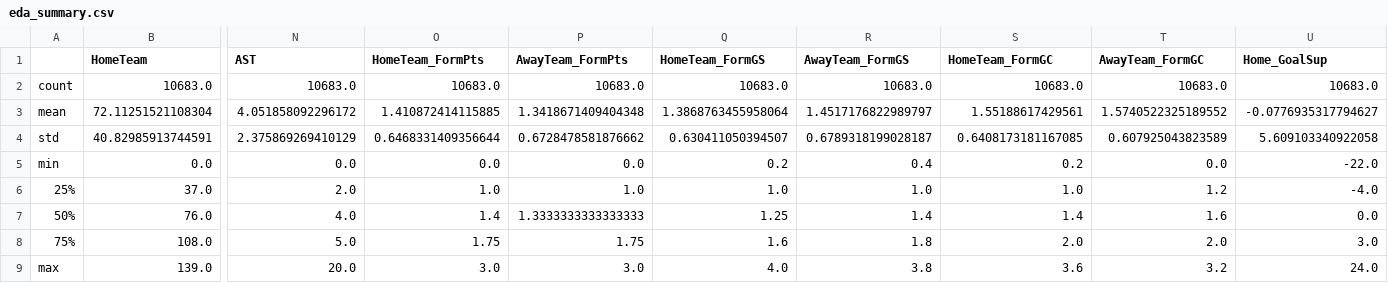
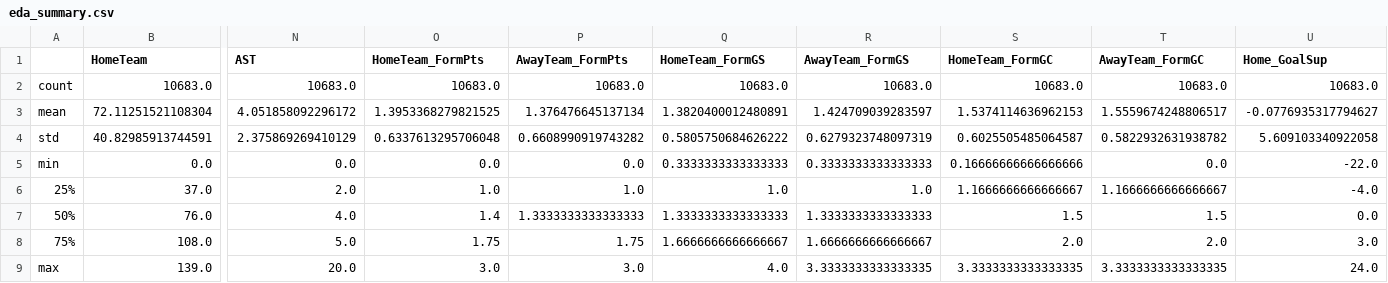
Before and after one commit to tarintrader/ml-football-project, a CSV file: outputs/eda_summary.csv, drawn as a sheet; only a part is shown, gaps mark what is left out; the diff names each change by its address in the sheet, - before the commit and + after, or states it on an @@ line.

```diff
--- a/outputs/eda_summary.csv
+++ b/outputs/eda_summary.csv
-O3 (HomeTeam_FormPts): 1.410872414115885
+O3 (HomeTeam_FormPts): 1.3953368279821525
-P3 (AwayTeam_FormPts): 1.3418671409404348
+P3 (AwayTeam_FormPts): 1.376476645137134
-Q3 (HomeTeam_FormGS): 1.3868763455958064
+Q3 (HomeTeam_FormGS): 1.3820400012480891
-R3 (AwayTeam_FormGS): 1.4517176822989797
+R3 (AwayTeam_FormGS): 1.424709039283597
-S3 (HomeTeam_FormGC): 1.55188617429561
+S3 (HomeTeam_FormGC): 1.5374114636962153
-T3 (AwayTeam_FormGC): 1.5740522325189552
+T3 (AwayTeam_FormGC): 1.5559674248806517
-O4 (HomeTeam_FormPts): 0.6468331409356644
+O4 (HomeTeam_FormPts): 0.6337613295706048
-P4 (AwayTeam_FormPts): 0.6728478581876662
+P4 (AwayTeam_FormPts): 0.6608990919743282
-Q4 (HomeTeam_FormGS): 0.630411050394507
+Q4 (HomeTeam_FormGS): 0.5805750684626222
-R4 (AwayTeam_FormGS): 0.6789318199028187
+R4 (AwayTeam_FormGS): 0.6279323748097319
-S4 (HomeTeam_FormGC): 0.6408173181167085
+S4 (HomeTeam_FormGC): 0.6025505485064587
-T4 (AwayTeam_FormGC): 0.607925043823589
+T4 (AwayTeam_FormGC): 0.5822932631938782
-Q5 (HomeTeam_FormGS): 0.2
+Q5 (HomeTeam_FormGS): 0.3333333333333333
-R5 (AwayTeam_FormGS): 0.4
+R5 (AwayTeam_FormGS): 0.3333333333333333
-S5 (HomeTeam_FormGC): 0.2
+S5 (HomeTeam_FormGC): 0.16666666666666666
-S6 (HomeTeam_FormGC): 1.0
+S6 (HomeTeam_FormGC): 1.1666666666666667
-T6 (AwayTeam_FormGC): 1.2
+T6 (AwayTeam_FormGC): 1.1666666666666667
-Q7 (HomeTeam_FormGS): 1.25
+Q7 (HomeTeam_FormGS): 1.3333333333333333
-R7 (AwayTeam_FormGS): 1.4
+R7 (AwayTeam_FormGS): 1.3333333333333333
-S7 (HomeTeam_FormGC): 1.4
+S7 (HomeTeam_FormGC): 1.5
-T7 (AwayTeam_FormGC): 1.6
+T7 (AwayTeam_FormGC): 1.5
-Q8 (HomeTeam_FormGS): 1.6
+Q8 (HomeTeam_FormGS): 1.6666666666666667
-R8 (AwayTeam_FormGS): 1.8
+R8 (AwayTeam_FormGS): 1.6666666666666667
-R9 (AwayTeam_FormGS): 3.8
+R9 (AwayTeam_FormGS): 3.3333333333333335
-S9 (HomeTeam_FormGC): 3.6
+S9 (HomeTeam_FormGC): 3.3333333333333335
-T9 (AwayTeam_FormGC): 3.2
+T9 (AwayTeam_FormGC): 3.3333333333333335
```
Also changed, not shown: outputs/model_evaluation.csv, 2 other files.
